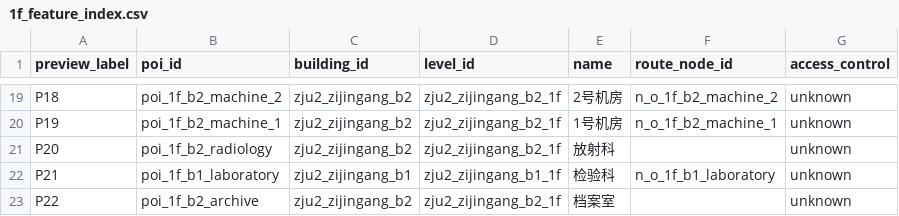
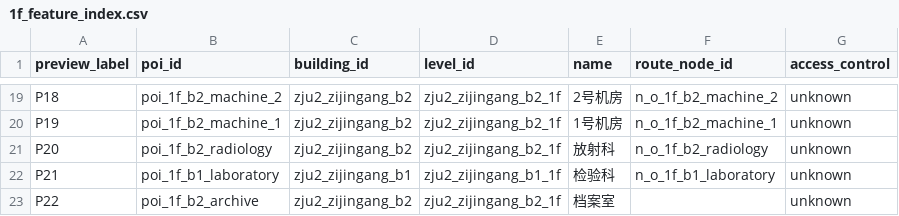
Before and after one commit to SubTree2005/checkup-schedule, a CSV file: gis/generated/1f_feature_index.csv, drawn as a sheet; only a part is shown, gaps mark what is left out.

Commit message:
fix: continuous GIS guidance routes and floor slider navigation

```diff
--- a/gis/generated/1f_feature_index.csv
+++ b/gis/generated/1f_feature_index.csv
@@ -20,3 +20,3 @@ P18,poi_1f_b2_machine_2,zju2_zijingang_b2,zju2_zijingang_b2_1f,2号机房,n_o_1f
 P19,poi_1f_b2_machine_1,zju2_zijingang_b2,zju2_zijingang_b2_1f,1号机房,n_o_1f_b2_machine_1,unknown
-P20,poi_1f_b2_radiology,zju2_zijingang_b2,zju2_zijingang_b2_1f,放射科,,unknown
+P20,poi_1f_b2_radiology,zju2_zijingang_b2,zju2_zijingang_b2_1f,放射科,n_o_1f_b2_radiology,unknown
 P21,poi_1f_b1_laboratory,zju2_zijingang_b1,zju2_zijingang_b1_1f,检验科,n_o_1f_b1_laboratory,unknown
```
Also changed, not shown: gis/generated/scheduler_travel_times.csv, 35 other files.
